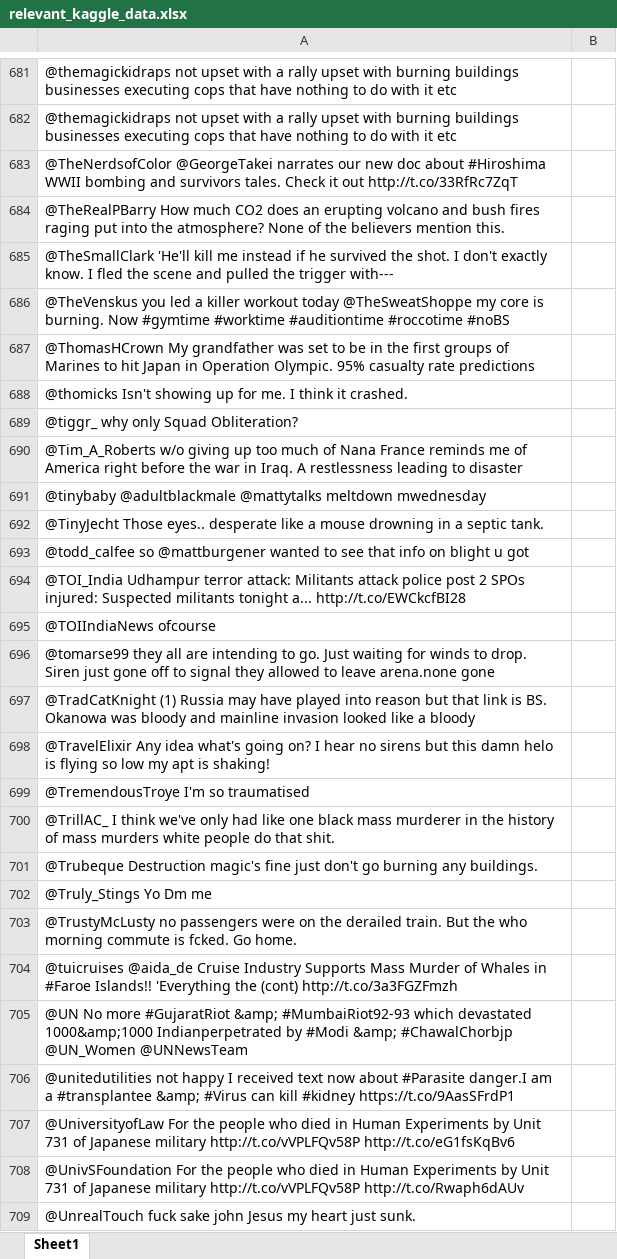
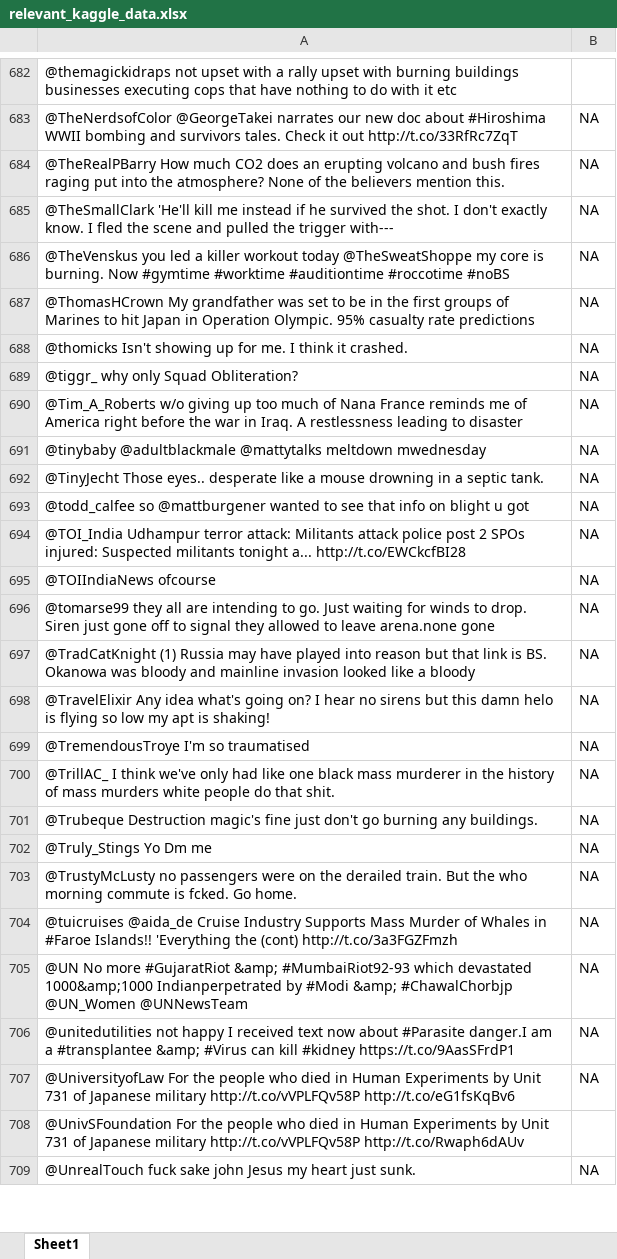
Before and after one commit to SanjanaSrinivas/NLP_Project, an Excel workbook: data/relevant_kaggle_data.xlsx, sheet Sheet1, drawn as a sheet; only a part is shown, gaps mark what is left out; values as stored, in another font and other column widths than the file's, no borders; removed rows and columns are numbered as before the commit, all else as after; the diff covers the shown part only; the diff names each change by its address in the sheet, - before the commit and + after, or states it on an @@ line.

```diff
--- a/data/relevant_kaggle_data.xlsx (sheet Sheet1)
+++ b/data/relevant_kaggle_data.xlsx (sheet Sheet1)
-row 682: @themagickidraps not upset with a rally upset with burning buildings businesses executing cops that have nothing to do with it etc
-B683:B707: (empty)
+B683:B707: NA
-B709: (empty)
+B709: NA
```
Also changed, not shown: other rows of this sheet.
